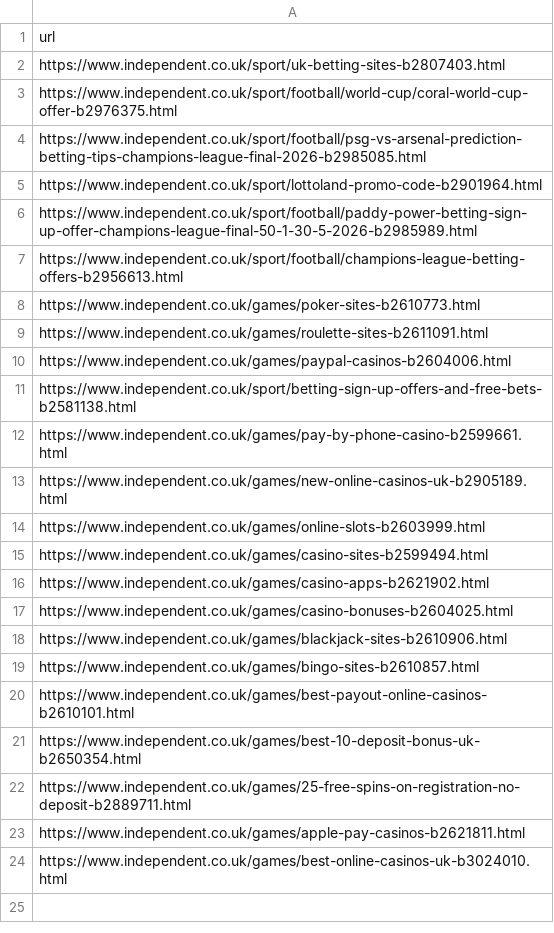
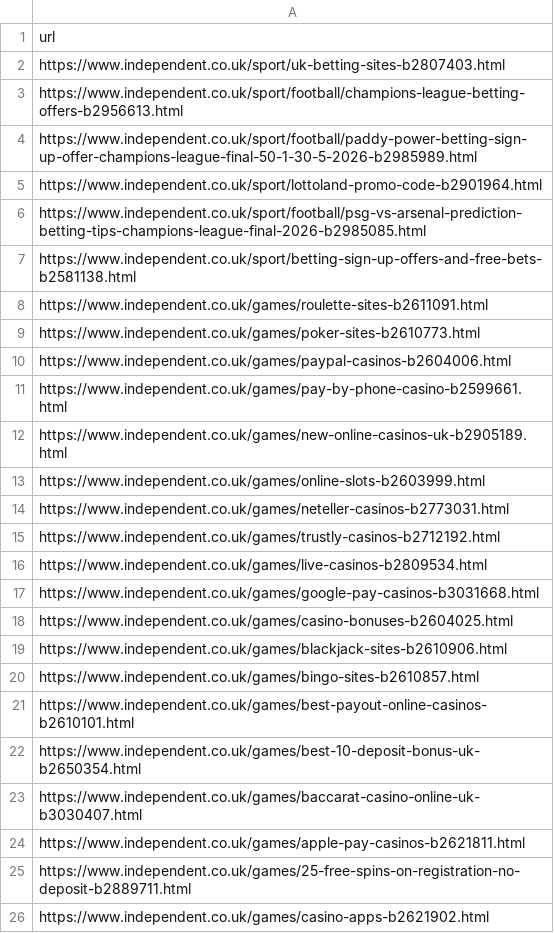
Before and after one commit to san-kax/DMCA, a CSV file: urls/Indy.csv, drawn as a sheet.

```diff
--- a/urls/Indy.csv
+++ b/urls/Indy.csv
@@ -2,11 +2,10 @@ url
 https://www.independent.co.uk/sport/uk-betting-sites-b2807403.html
-https://www.independent.co.uk/sport/football/world-cup/coral-world-cup-offer-b2976375.html
+https://www.independent.co.uk/sport/football/champions-league-betting-offers-b2956613.html
+https://www.independent.co.uk/sport/football/paddy-power-betting-sign-up-offer-champions-league-final-50-1-30-5-2026-b2985989.html
+https://www.independent.co.uk/sport/lottoland-promo-code-b2901964.html
 https://www.independent.co.uk/sport/football/psg-vs-arsenal-prediction-betting-tips-champions-league-final-2026-b2985085.html
-https://www.independent.co.uk/sport/lottoland-promo-code-b2901964.html
-https://www.independent.co.uk/sport/football/paddy-power-betting-sign-up-offer-champions-league-final-50-1-30-5-2026-b2985989.html
-https://www.independent.co.uk/sport/football/champions-league-betting-offers-b2956613.html
+https://www.independent.co.uk/sport/betting-sign-up-offers-and-free-bets-b2581138.html
+https://www.independent.co.uk/games/roulette-sites-b2611091.html
 https://www.independent.co.uk/games/poker-sites-b2610773.html
-https://www.independent.co.uk/games/roulette-sites-b2611091.html
 https://www.independent.co.uk/games/paypal-casinos-b2604006.html
-https://www.independent.co.uk/sport/betting-sign-up-offers-and-free-bets-b2581138.html
 https://www.independent.co.uk/games/pay-by-phone-casino-b2599661.html
@@ -14,4 +13,6 @@ https://www.independent.co.uk/games/new-online-casinos-uk-b2905189.html
 https://www.independent.co.uk/games/online-slots-b2603999.html
-https://www.independent.co.uk/games/casino-sites-b2599494.html
-https://www.independent.co.uk/games/casino-apps-b2621902.html
+https://www.independent.co.uk/games/neteller-casinos-b2773031.html
+https://www.independent.co.uk/games/trustly-casinos-b2712192.html
+https://www.independent.co.uk/games/live-casinos-b2809534.html
+https://www.independent.co.uk/games/google-pay-casinos-b3031668.html
 https://www.independent.co.uk/games/casino-bonuses-b2604025.html
@@ -21,4 +22,5 @@ https://www.independent.co.uk/games/best-payout-online-casinos-b2610101.html
 https://www.independent.co.uk/games/best-10-deposit-bonus-uk-b2650354.html
+https://www.independent.co.uk/games/baccarat-casino-online-uk-b3030407.html
+https://www.independent.co.uk/games/apple-pay-casinos-b2621811.html
 https://www.independent.co.uk/games/25-free-spins-on-registration-no-deposit-b2889711.html
-https://www.independent.co.uk/games/apple-pay-casinos-b2621811.html
-https://www.independent.co.uk/games/best-online-casinos-uk-b3024010.html
+https://www.independent.co.uk/games/casino-apps-b2621902.html
```
Also changed, not shown: urls/Standard.csv.
